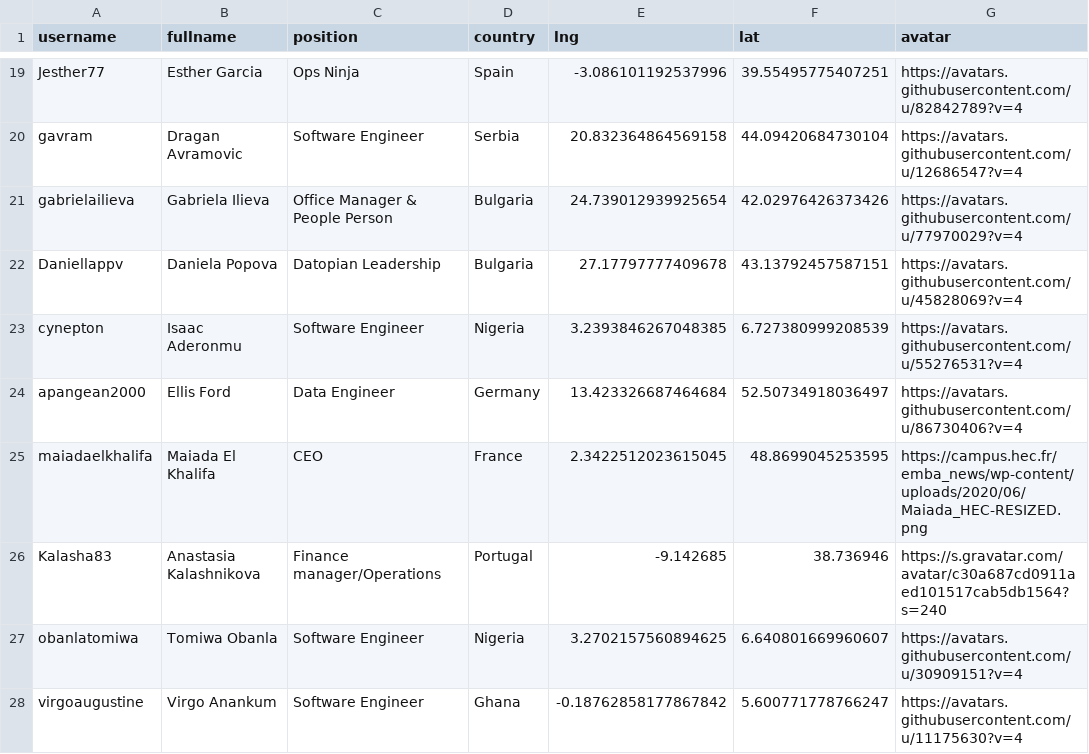
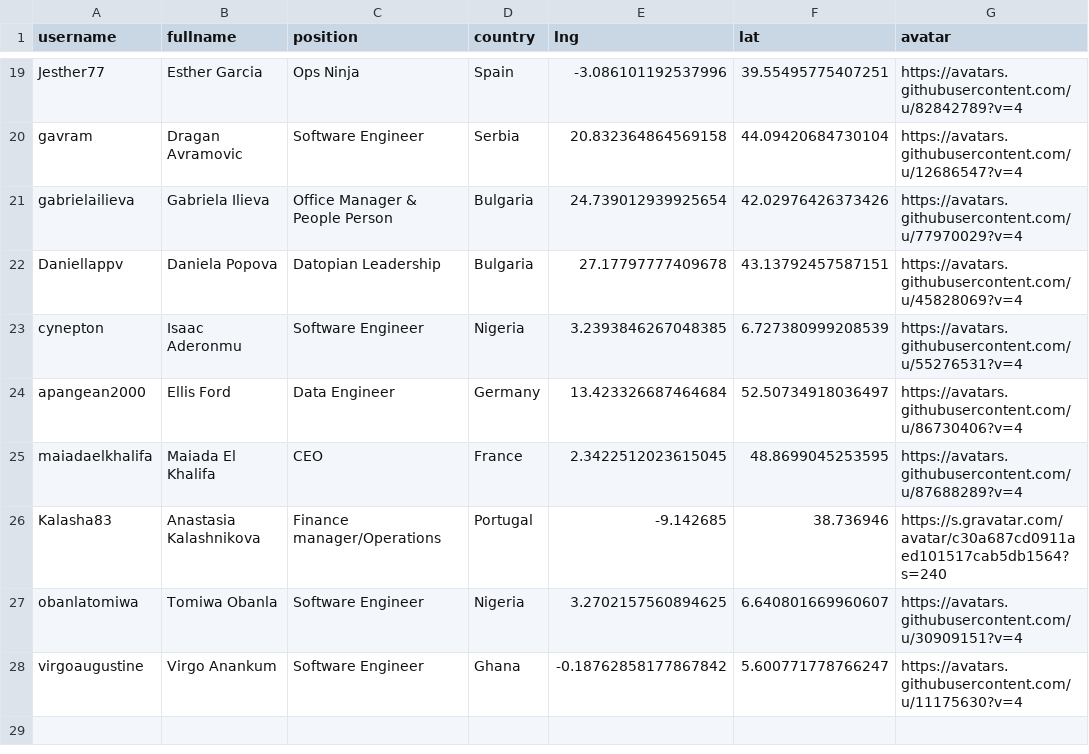
Before and after one commit to datopian/team, a CSV file: data/team.csv, drawn as a sheet; only a part is shown, gaps mark what is left out.

Commit message:
Fix avatar url for Maiada

```diff
--- a/data/team.csv
+++ b/data/team.csv
@@ -24,3 +24,3 @@ cynepton,Isaac Aderonmu,Software Engineer,Nigeria,3.2393846267048385,6.727380999
 apangean2000,Ellis Ford,Data Engineer,Germany,13.423326687464684,52.50734918036497,https://avatars.githubusercontent.com/u/86730406?v=4
-maiadaelkhalifa,Maiada El Khalifa,CEO,France,2.3422512023615045,48.8699045253595,https://campus.hec.fr/emba_news/wp-content/uploads/2020/06/Maiada_HEC-RESIZED.png
+maiadaelkhalifa,Maiada El Khalifa,CEO,France,2.3422512023615045,48.8699045253595,https://avatars.githubusercontent.com/u/87688289?v=4
 Kalasha83,Anastasia Kalashnikova,Finance manager/Operations,Portugal,-9.142685,38.736946,https://s.gravatar.com/avatar/c30a687cd0911aed101517cab5db1564?s=240
```
